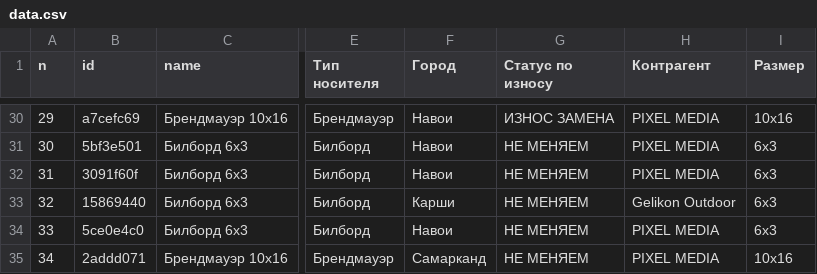
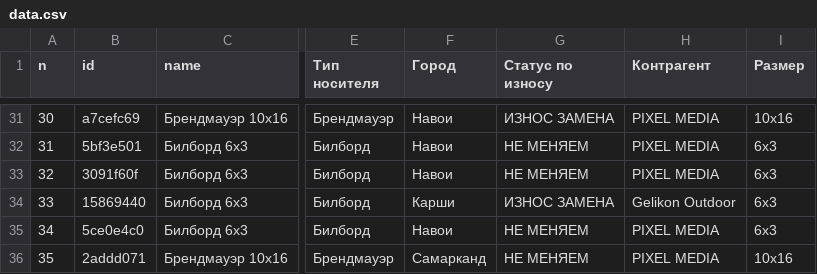
Before and after one commit to xromed/maps, a CSV file: statika/data.csv, drawn as a sheet; only a part is shown, gaps mark what is left out; addresses are those after the commit; the diff covers the shown part only; the diff names each change by its address in the sheet, - before the commit and + after, or states it on an @@ line.

```diff
--- a/statika/data.csv
+++ b/statika/data.csv
@@ column A (n) renumbered from row 25 down @@
-G34 (Статус по износу): НЕ МЕНЯЕМ
+G34 (Статус по износу): ИЗНОС ЗАМЕНА
```
Also changed, not shown: 4 added rows, 3 removed rows and 41 edited cells elsewhere in this file, statika/_needs_geocoding.csv, statika/_unmapped.csv, 4 other files.
